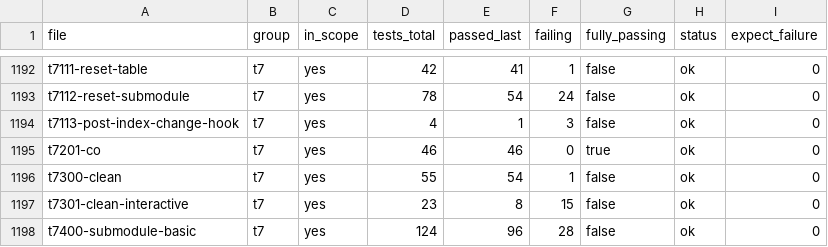
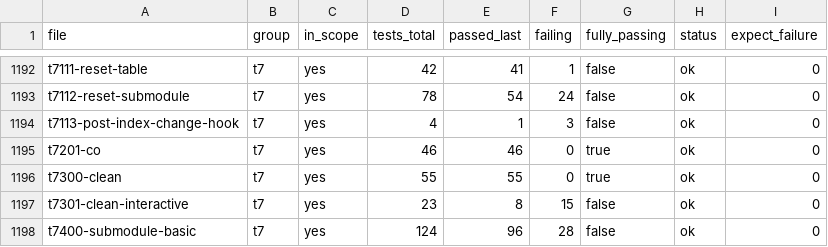
Before and after one commit to dscho/grit, a CSV file: data/test-files.csv, drawn as a sheet; only a part is shown, gaps mark what is left out.

Commit message:
fix: make t7300-clean fully pass

```diff
--- a/data/test-files.csv
+++ b/data/test-files.csv
@@ -1195,3 +1195,3 @@ t7113-post-index-change-hook	t7	yes	4	1	3	false	ok	0
 t7201-co	t7	yes	46	46	0	true	ok	0
-t7300-clean	t7	yes	55	54	1	false	ok	0
+t7300-clean	t7	yes	55	55	0	true	ok	0
 t7301-clean-interactive	t7	yes	23	8	15	false	ok	0
```
Also changed, not shown: 8 other files.
